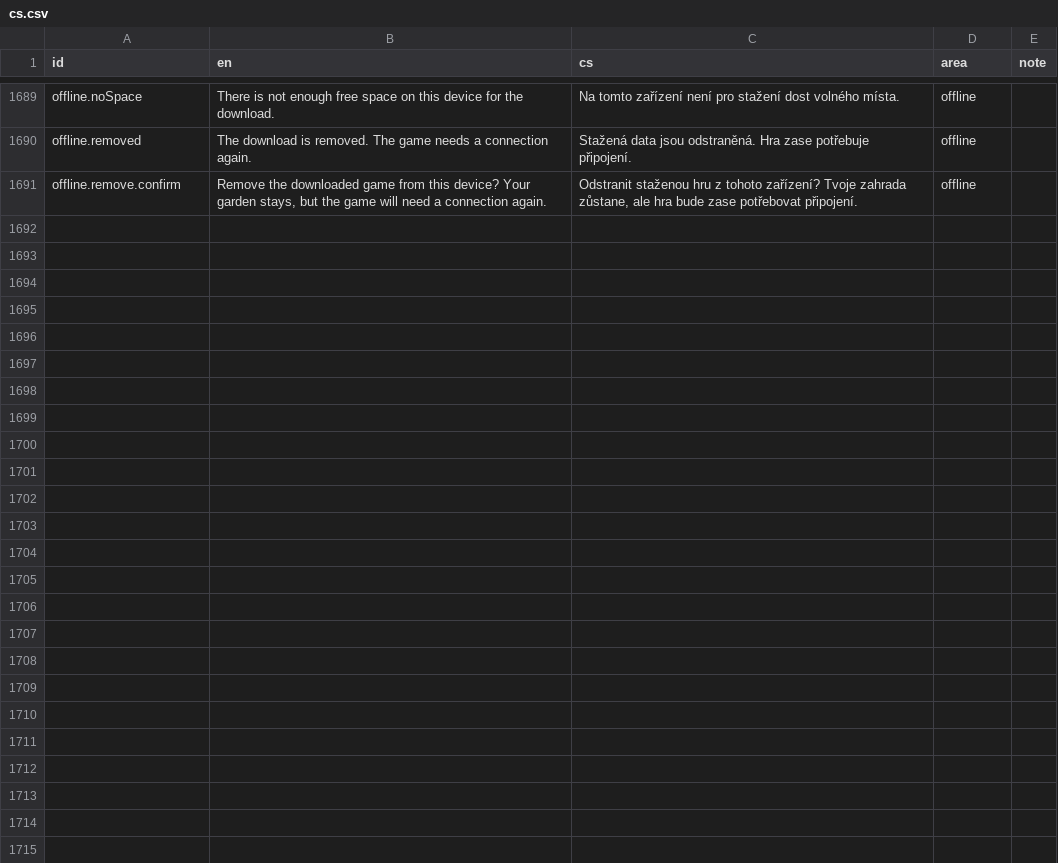
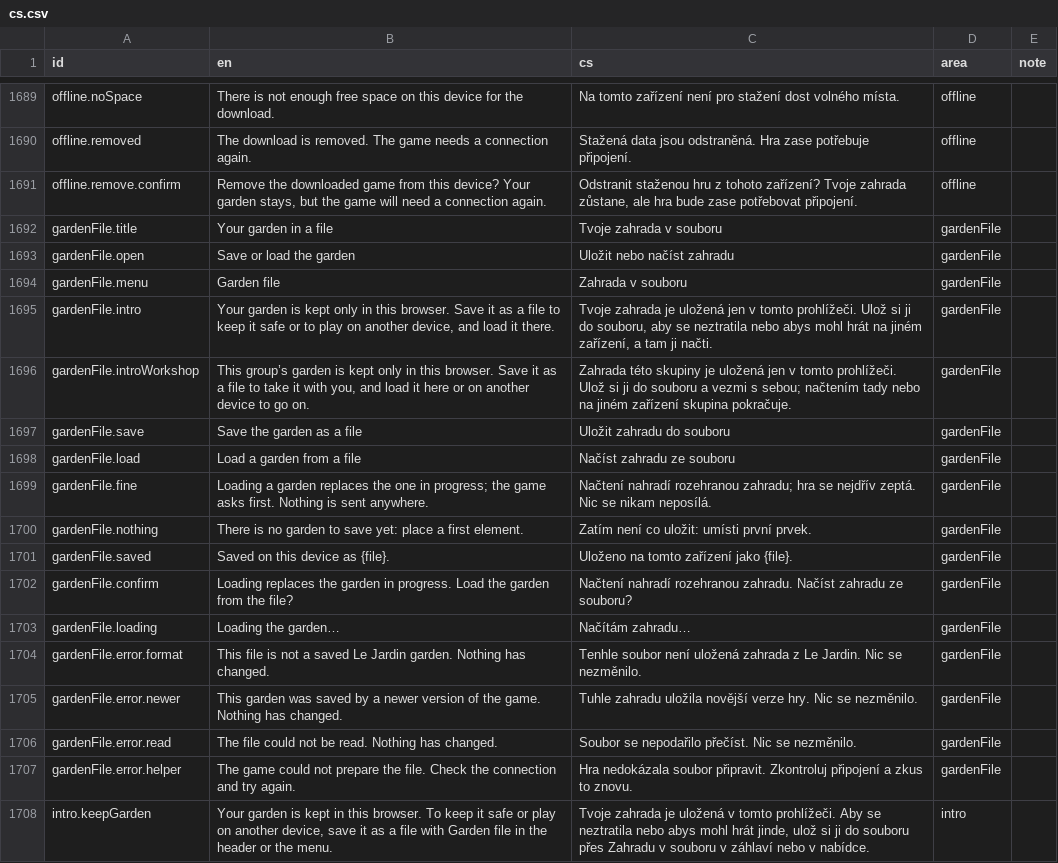
Before and after one commit to usnea-communitas/le-jardin, a CSV file: docs/translations/cs.csv, drawn as a sheet; only a part is shown, gaps mark what is left out; the diff names each change by its address in the sheet, - before the commit and + after, or states it on an @@ line.

```diff
--- a/docs/translations/cs.csv
+++ b/docs/translations/cs.csv
+row 1692: gardenFile.title | Your garden in a file | Tvoje zahrada v souboru | gardenFile
+row 1693: gardenFile.open | Save or load the garden | Uložit nebo načíst zahradu | gardenFile
+row 1694: gardenFile.menu | Garden file | Zahrada v souboru | gardenFile
+row 1695: gardenFile.intro | Your garden is kept only in this browser. Save it as a file to keep it safe or to play on another device, and load it there. | Tvoje zahrada je uložená jen v tomto prohlížeči. Ulož si ji do souboru, aby se neztratila nebo abys mohl hrát na jiném zařízení, a tam ji načti. | gardenFile
+row 1696: gardenFile.introWorkshop | This group’s garden is kept only in this browser. Save it as a file to take it with you, and load it here or on another device to go on. | Zahrada této skupiny je uložená jen v tomto prohlížeči. Ulož si ji do souboru a vezmi s sebou; načtením tady nebo na jiném zařízení skupina pokračuje. | gardenFile
+row 1697: gardenFile.save | Save the garden as a file | Uložit zahradu do souboru | gardenFile
+row 1698: gardenFile.load | Load a garden from a file | Načíst zahradu ze souboru | gardenFile
+row 1699: gardenFile.fine | Loading a garden replaces the one in progress; the game asks first. Nothing is sent anywhere. | Načtení nahradí rozehranou zahradu; hra se nejdřív zeptá. Nic se nikam neposílá. | gardenFile
+row 1700: gardenFile.nothing | There is no garden to save yet: place a first element. | Zatím není co uložit: umísti první prvek. | gardenFile
+row 1701: gardenFile.saved | Saved on this device as {file}. | Uloženo na tomto zařízení jako {file}. | gardenFile
+row 1702: gardenFile.confirm | Loading replaces the garden in progress. Load the garden from the file? | Načtení nahradí rozehranou zahradu. Načíst zahradu ze souboru? | gardenFile
+row 1703: gardenFile.loading | Loading the garden… | Načítám zahradu… | gardenFile
+row 1704: gardenFile.error.format | This file is not a saved Le Jardin garden. Nothing has changed. | Tenhle soubor není uložená zahrada z Le Jardin. Nic se nezměnilo. | gardenFile
+row 1705: gardenFile.error.newer | This garden was saved by a newer version of the game. Nothing has changed. | Tuhle zahradu uložila novější verze hry. Nic se nezměnilo. | gardenFile
+row 1706: gardenFile.error.read | The file could not be read. Nothing has changed. | Soubor se nepodařilo přečíst. Nic se nezměnilo. | gardenFile
+row 1707: gardenFile.error.helper | The game could not prepare the file. Check the connection and try again. | Hra nedokázala soubor připravit. Zkontroluj připojení a zkus to znovu. | gardenFile
+row 1708: intro.keepGarden | Your garden is kept in this browser. To keep it safe or play on another device, save it as a file with Garden file in the header or the menu. | Tvoje zahrada je uložená v tomto prohlížeči. Aby se neztratila nebo abys mohl hrát jinde, ulož si ji do souboru přes Zahradu v souboru v záhlaví nebo v nabídce. | intro
```
Also changed, not shown: docs/translations/de.csv, docs/translations/es.csv, 31 other files.
